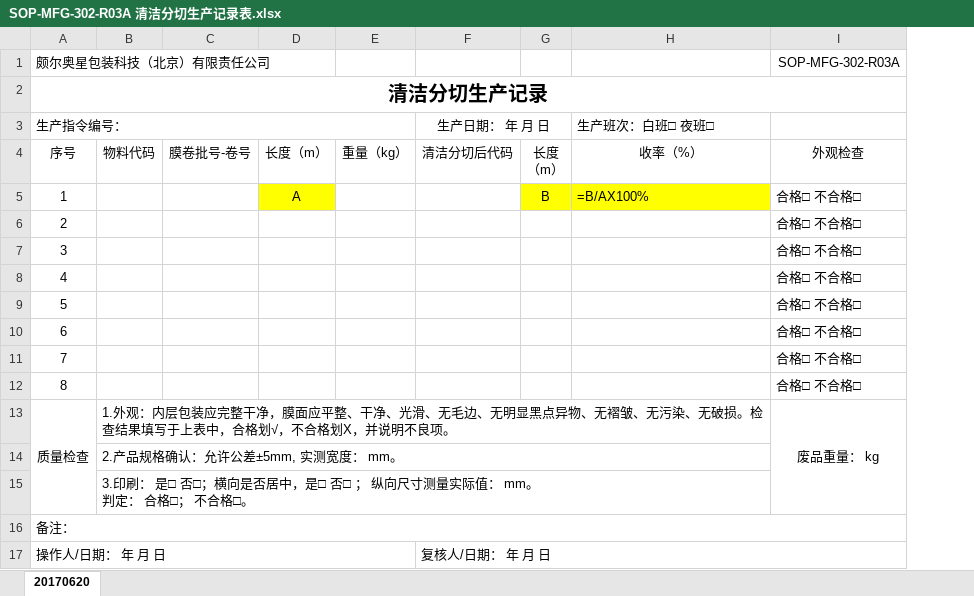
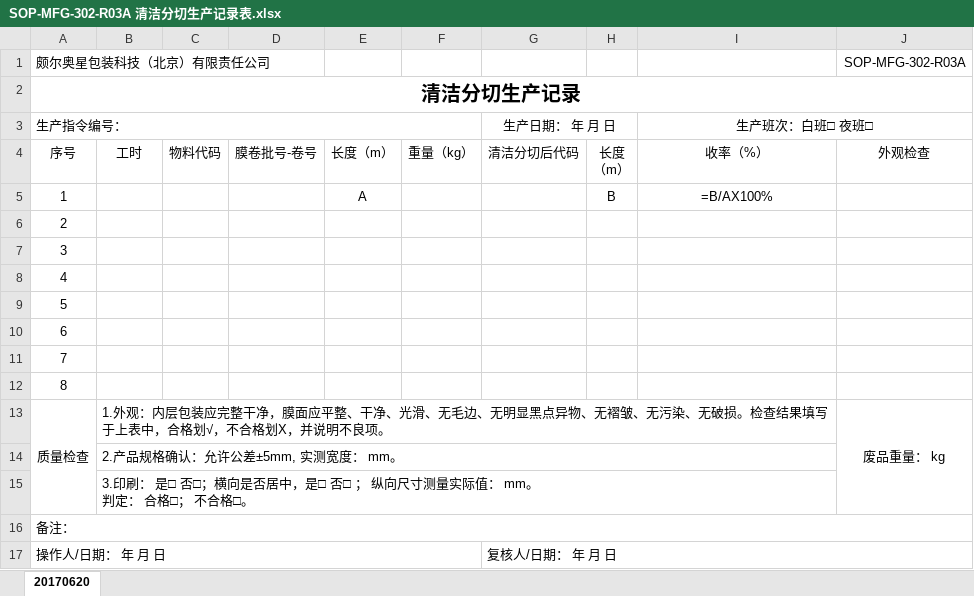
Before and after one commit to warmkid/mitcpro, an Excel workbook: mySystem/mySystem/xls/cleancut/SOP-MFG-302-R03A 清洁分切生产记录表.xlsx, sheet 20170620, drawn as a sheet; values as stored, in another font and other column widths than the file's, no borders; addresses are those after the commit; the diff names each change by its address in the sheet, - before the commit and + after, or states it on an @@ line.

Commit message:
清洁分切生产记录 打印

```diff
--- a/mySystem/mySystem/xls/cleancut/SOP-MFG-302-R03A 清洁分切生产记录表.xlsx (sheet 20170620)
+++ b/mySystem/mySystem/xls/cleancut/SOP-MFG-302-R03A 清洁分切生产记录表.xlsx (sheet 20170620)
+column C, row 4: 物料代码
-I3 alignment: left
+I3 alignment: center
+I3:J3 merged
-B4: 物料代码
+B4: 工时
-E5 fill: #FFFF00
+E5 fill: none
-H5:I5 fill: #FFFF00
+H5:I5 fill: none
-I5 alignment: left
+I5 alignment: center
-J5:J12: 合格□ 不合格□
+J5:J12: (empty)
```
Also changed, not shown: 2 other files.
